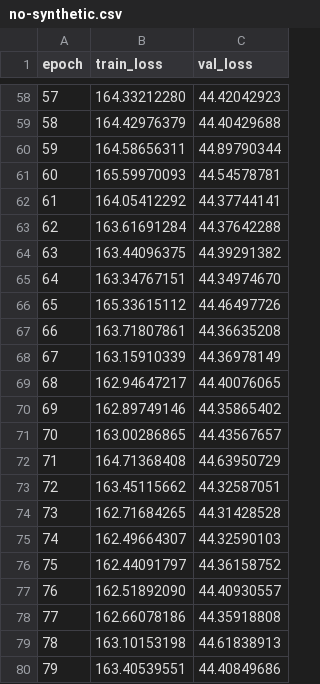
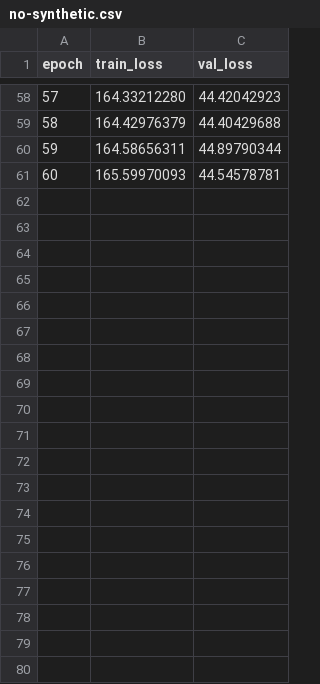
Before and after one commit to byFlowee/TFG, a CSV file: archivos/no-synthetic.csv, drawn as a sheet; only a part is shown, gaps mark what is left out; the diff covers the shown part only.

```diff
--- a/archivos/no-synthetic.csv
+++ b/archivos/no-synthetic.csv
@@ -61,20 +61 @@ epoch,train_loss,val_loss
 60,165.59970093,44.54578781	
-61,164.05412292,44.37744141	
-62,163.61691284,44.37642288	
-63,163.44096375,44.39291382	
-64,163.34767151,44.34974670	
-65,165.33615112,44.46497726	
-66,163.71807861,44.36635208	
-67,163.15910339,44.36978149	
-68,162.94647217,44.40076065	
-69,162.89749146,44.35865402	
-70,163.00286865,44.43567657	
-71,164.71368408,44.63950729	
-72,163.45115662,44.32587051	
-73,162.71684265,44.31428528	
-74,162.49664307,44.32590103	
-75,162.44091797,44.36158752	
-76,162.51892090,44.40930557	
-77,162.66078186,44.35918808	
-78,163.10153198,44.61838913	
-79,163.40539551,44.40849686	
```
Also changed, not shown: 21 removed rows elsewhere in this file, 27 other files.
